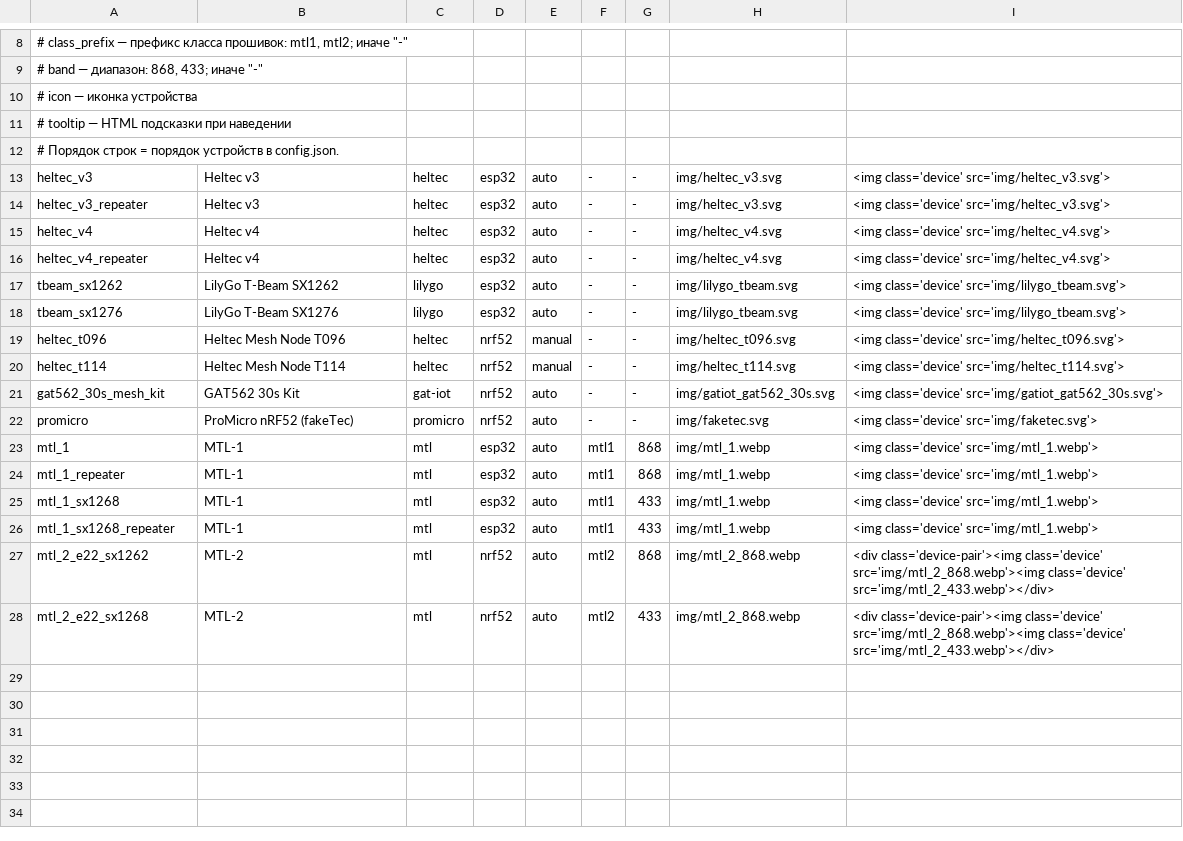
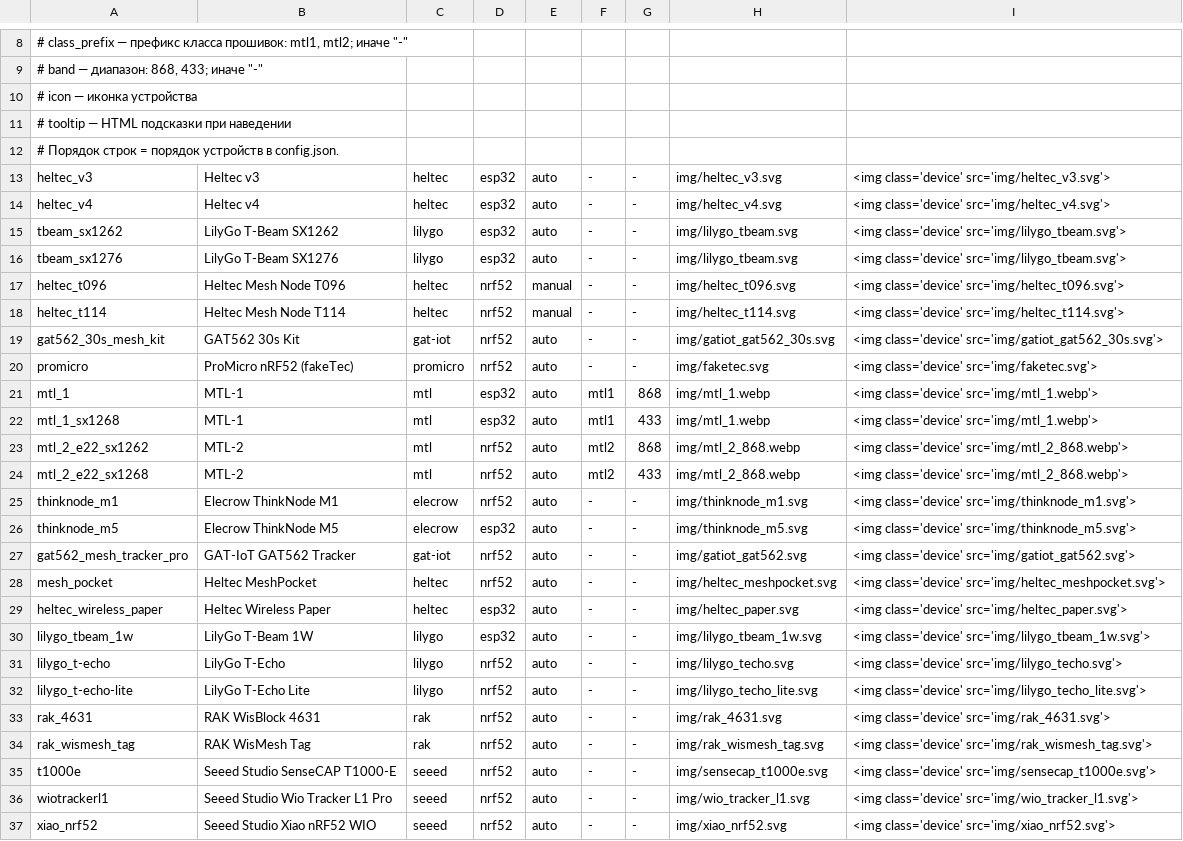
Before and after one commit to alexxxst/meshcore-flasher, a TSV file: tools/catalog.devices.tsv, drawn as a sheet; only a part is shown, gaps mark what is left out.

Commit message:
Компаньоны с wiki, стирание flash nRF52, тексты по типу платы
Каталог: 23 устройства, 48 записей ролей, 103 версии.
- добавлены BLE-компаньоны (v1.18 · PS, powersave) для существующих
  плат и 12 новых: ThinkNode M1/M5, GAT562 Tracker, MeshPocket,
  Wireless Paper, T-BEAM 1W, T-Echo, T-Echo Lite, RAK 4631,
  WisMesh Tag, T1000E, Wio Tracker L1 Pro, Xiao nRF52 WIO
- LilyGo T-Beam 1W получил ещё и репитер v1.18 · BL+PS+TS
- порядок ролей: компаньон → репитер → наблюдатель; у MTL-блоков
  отдельные роли mtl1_868_companion / mtl1_433_companion и т.д.
- 13 SVG-иконок новых плат взяты с flasher.meshcore.io
  (только для превью в подсказке)

UI:
- на странице компаньона только ссылка «Настройки сети» (без
  «Рекомендуемых» и без чипа наблюдателя)
- у BLE-компаньонов на ESP32 в описании роли сказано про Wi-Fi
- предупреждение «Смена типа прошивки» зависит от типа и роли:
  ESP32 — merged + upgrade, nRF52 — «Стереть flash»,
  компаньоны — без слов про репитер
- уведомление об 404 архива стало понятным
- картинки: MTL-1 — фото платы ревизии 2 (был рендер v1),
  MTL-2 — одна картинка вместо пары

Фиксы:
- archive_token в build_config.py срезал только один суффикс
  (heltec_v3_repeater_mqtt давал лишние токены)
- config.json грузится с no-store, чтобы обновления каталога
  были видны сразу

Тесты: node --test 17 pass, unittest 16 pass, build-config 4/4,
build-config.sh --check — конфиг актуален (103 архива).

```diff
--- a/tools/catalog.devices.tsv
+++ b/tools/catalog.devices.tsv
@@ -13,5 +13,3 @@
 heltec_v3	Heltec v3	heltec	esp32	auto	-	-	img/heltec_v3.svg	<img class='device' src='img/heltec_v3.svg'>
-heltec_v3_repeater	Heltec v3	heltec	esp32	auto	-	-	img/heltec_v3.svg	<img class='device' src='img/heltec_v3.svg'>
 heltec_v4	Heltec v4	heltec	esp32	auto	-	-	img/heltec_v4.svg	<img class='device' src='img/heltec_v4.svg'>
-heltec_v4_repeater	Heltec v4	heltec	esp32	auto	-	-	img/heltec_v4.svg	<img class='device' src='img/heltec_v4.svg'>
 tbeam_sx1262	LilyGo T-Beam SX1262	lilygo	esp32	auto	-	-	img/lilygo_tbeam.svg	<img class='device' src='img/lilygo_tbeam.svg'>
@@ -23,6 +21,17 @@ promicro	ProMicro nRF52 (fakeTec)	promicro	nrf52	auto	-	-	img/faketec.svg	<img c
 mtl_1	MTL-1	mtl	esp32	auto	mtl1	868	img/mtl_1.webp	<img class='device' src='img/mtl_1.webp'>
-mtl_1_repeater	MTL-1	mtl	esp32	auto	mtl1	868	img/mtl_1.webp	<img class='device' src='img/mtl_1.webp'>
 mtl_1_sx1268	MTL-1	mtl	esp32	auto	mtl1	433	img/mtl_1.webp	<img class='device' src='img/mtl_1.webp'>
-mtl_1_sx1268_repeater	MTL-1	mtl	esp32	auto	mtl1	433	img/mtl_1.webp	<img class='device' src='img/mtl_1.webp'>
-mtl_2_e22_sx1262	MTL-2	mtl	nrf52	auto	mtl2	868	img/mtl_2_868.webp	<div class='device-pair'><img class='device' src='img/mtl_2_868.webp'><img class='device' src='img/mtl_2_433.webp'></div>
-mtl_2_e22_sx1268	MTL-2	mtl	nrf52	auto	mtl2	433	img/mtl_2_868.webp	<div class='device-pair'><img class='device' src='img/mtl_2_868.webp'><img class='device' src='img/mtl_2_433.webp'></div>
+mtl_2_e22_sx1262	MTL-2	mtl	nrf52	auto	mtl2	868	img/mtl_2_868.webp	<img class='device' src='img/mtl_2_868.webp'>
+mtl_2_e22_sx1268	MTL-2	mtl	nrf52	auto	mtl2	433	img/mtl_2_868.webp	<img class='device' src='img/mtl_2_868.webp'>
+thinknode_m1	Elecrow ThinkNode M1	elecrow	nrf52	auto	-	-	img/thinknode_m1.svg	<img class='device' src='img/thinknode_m1.svg'>
+thinknode_m5	Elecrow ThinkNode M5	elecrow	esp32	auto	-	-	img/thinknode_m5.svg	<img class='device' src='img/thinknode_m5.svg'>
+gat562_mesh_tracker_pro	GAT-IoT GAT562 Tracker	gat-iot	nrf52	auto	-	-	img/gatiot_gat562.svg	<img class='device' src='img/gatiot_gat562.svg'>
+mesh_pocket	Heltec MeshPocket	heltec	nrf52	auto	-	-	img/heltec_meshpocket.svg	<img class='device' src='img/heltec_meshpocket.svg'>
+heltec_wireless_paper	Heltec Wireless Paper	heltec	esp32	auto	-	-	img/heltec_paper.svg	<img class='device' src='img/heltec_paper.svg'>
+lilygo_tbeam_1w	LilyGo T-Beam 1W	lilygo	esp32	auto	-	-	img/lilygo_tbeam_1w.svg	<img class='device' src='img/lilygo_tbeam_1w.svg'>
+lilygo_t-echo	LilyGo T-Echo	lilygo	nrf52	auto	-	-	img/lilygo_techo.svg	<img class='device' src='img/lilygo_techo.svg'>
+lilygo_t-echo-lite	LilyGo T-Echo Lite	lilygo	nrf52	auto	-	-	img/lilygo_techo_lite.svg	<img class='device' src='img/lilygo_techo_lite.svg'>
+rak_4631	RAK WisBlock 4631	rak	nrf52	auto	-	-	img/rak_4631.svg	<img class='device' src='img/rak_4631.svg'>
+rak_wismesh_tag	RAK WisMesh Tag	rak	nrf52	auto	-	-	img/rak_wismesh_tag.svg	<img class='device' src='img/rak_wismesh_tag.svg'>
+t1000e	Seeed Studio SenseCAP T1000-E	seeed	nrf52	auto	-	-	img/sensecap_t1000e.svg	<img class='device' src='img/sensecap_t1000e.svg'>
+wiotrackerl1	Seeed Studio Wio Tracker L1 Pro	seeed	nrf52	auto	-	-	img/wio_tracker_l1.svg	<img class='device' src='img/wio_tracker_l1.svg'>
+xiao_nrf52	Seeed Studio Xiao nRF52 WIO	seeed	nrf52	auto	-	-	img/xiao_nrf52.svg	<img class='device' src='img/xiao_nrf52.svg'>
```
Also changed, not shown: tools/catalog.versions.tsv, 28 other files.
